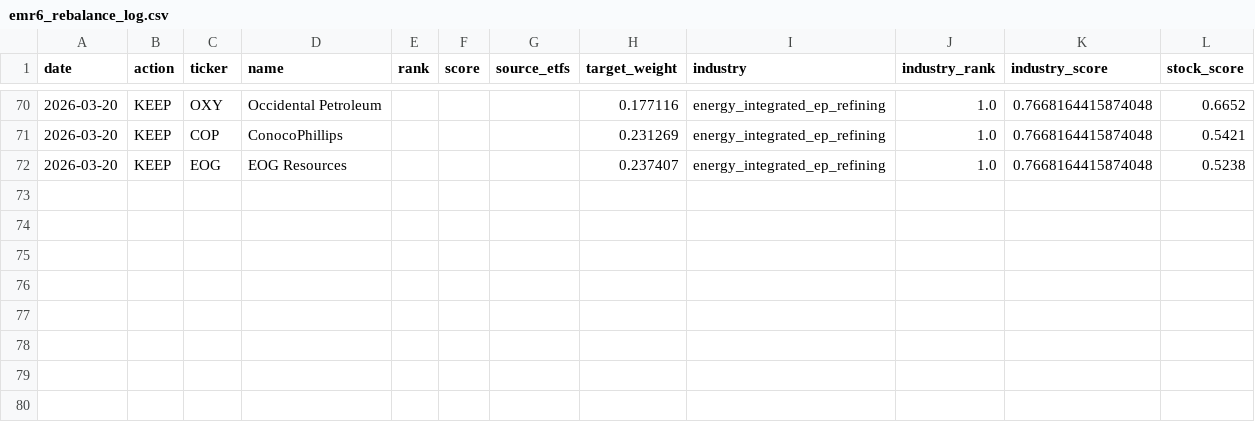
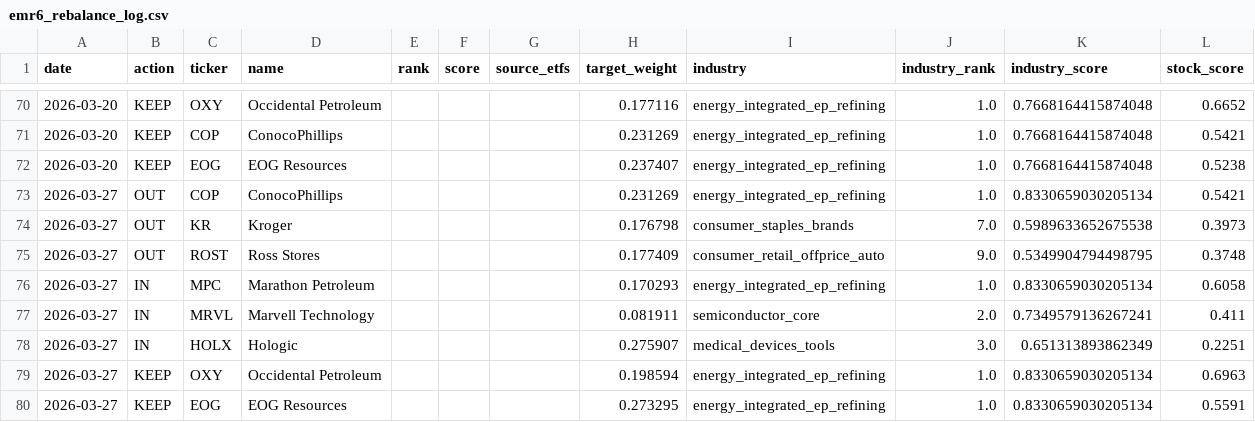
Before and after one commit to ienglishkorea-beep/weekly-rebalance, a CSV file: data/emr6_rebalance_log.csv, drawn as a sheet; only a part is shown, gaps mark what is left out.

```diff
--- a/data/emr6_rebalance_log.csv
+++ b/data/emr6_rebalance_log.csv
@@ -72 +72,9 @@
 2026-03-20,KEEP,EOG,EOG Resources,,,,0.237407,energy_integrated_ep_refining,1.0,0.7668164415874048,0.5238
+2026-03-27,OUT,COP,ConocoPhillips,,,,0.231269,energy_integrated_ep_refining,1.0,0.8330659030205134,0.5421
+2026-03-27,OUT,KR,Kroger,,,,0.176798,consumer_staples_brands,7.0,0.5989633652675538,0.3973
+2026-03-27,OUT,ROST,Ross Stores,,,,0.177409,consumer_retail_offprice_auto,9.0,0.5349904794498795,0.3748
+2026-03-27,IN,MPC,Marathon Petroleum,,,,0.170293,energy_integrated_ep_refining,1.0,0.8330659030205134,0.6058
+2026-03-27,IN,MRVL,Marvell Technology,,,,0.081911,semiconductor_core,2.0,0.7349579136267241,0.411
+2026-03-27,IN,HOLX,Hologic,,,,0.275907,medical_devices_tools,3.0,0.651313893862349,0.2251
+2026-03-27,KEEP,OXY,Occidental Petroleum,,,,0.198594,energy_integrated_ep_refining,1.0,0.8330659030205134,0.6963
+2026-03-27,KEEP,EOG,EOG Resources,,,,0.273295,energy_integrated_ep_refining,1.0,0.8330659030205134,0.5591
```
Also changed, not shown: 2 other files.
